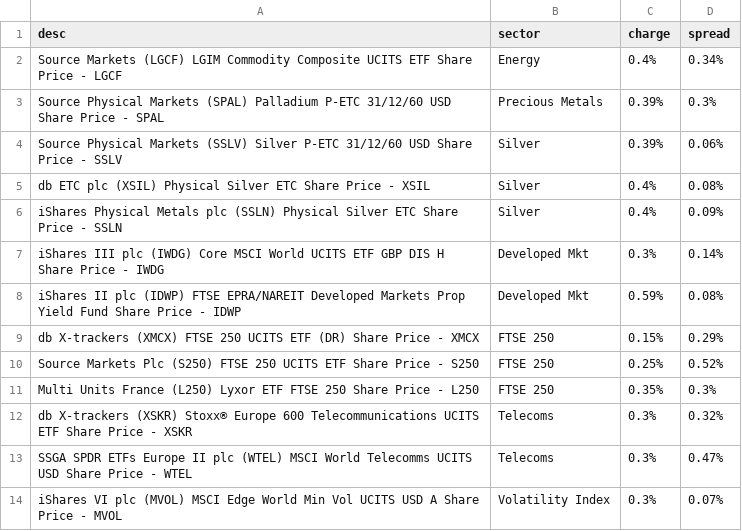
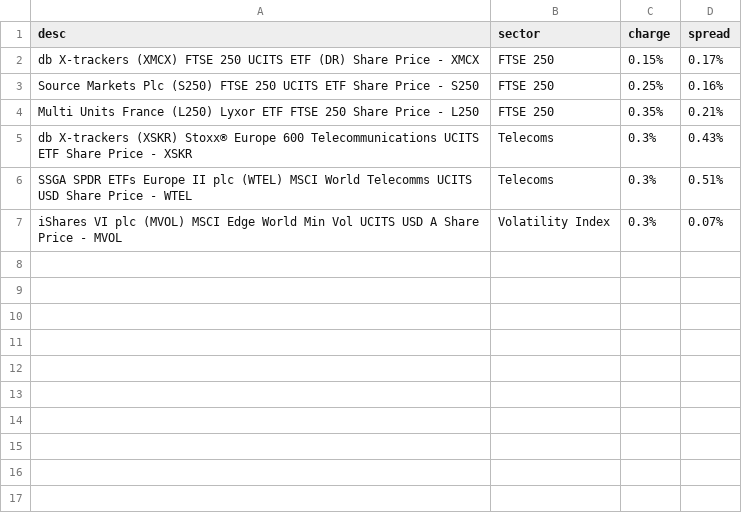
Before and after one commit to KqSMea8/picker, a CSV file: etfs.csv, drawn as a sheet.

```diff
--- a/etfs.csv
+++ b/etfs.csv
@@ -1,14 +1,7 @@
 desc,sector,charge,spread
-Source Markets (LGCF) LGIM Commodity Composite UCITS ETF Share Price - LGCF, Energy,0.4%,0.34%
-Source Physical Markets (SPAL) Palladium P-ETC 31/12/60 USD Share Price - SPAL, Precious Metals,0.39%,0.3%
-Source Physical Markets (SSLV) Silver P-ETC 31/12/60 USD Share Price - SSLV, Silver,0.39%,0.06%
-db ETC plc (XSIL) Physical Silver ETC Share Price - XSIL, Silver,0.4%,0.08%
-iShares Physical Metals plc (SSLN) Physical Silver ETC Share Price - SSLN, Silver,0.4%,0.09%
-iShares III plc (IWDG) Core MSCI World UCITS ETF GBP DIS H Share Price - IWDG, Developed Mkt,0.3%,0.14%
-iShares II plc (IDWP) FTSE EPRA/NAREIT Developed Markets Prop Yield Fund Share Price - IDWP, Developed Mkt,0.59%,0.08%
-db X-trackers (XMCX) FTSE 250 UCITS ETF (DR) Share Price - XMCX, FTSE 250,0.15%,0.29%
-Source Markets Plc (S250) FTSE 250 UCITS ETF Share Price - S250, FTSE 250,0.25%,0.52%
-Multi Units France (L250) Lyxor ETF FTSE 250 Share Price - L250, FTSE 250,0.35%,0.3%
-db X-trackers (XSKR) Stoxx® Europe 600 Telecommunications UCITS ETF Share Price - XSKR, Telecoms,0.3%,0.32%
-SSGA SPDR ETFs Europe II plc (WTEL) MSCI World Telecomms UCITS USD Share Price - WTEL, Telecoms,0.3%,0.47%
+db X-trackers (XMCX) FTSE 250 UCITS ETF (DR) Share Price - XMCX, FTSE 250,0.15%,0.17%
+Source Markets Plc (S250) FTSE 250 UCITS ETF Share Price - S250, FTSE 250,0.25%,0.16%
+Multi Units France (L250) Lyxor ETF FTSE 250 Share Price - L250, FTSE 250,0.35%,0.21%
+db X-trackers (XSKR) Stoxx® Europe 600 Telecommunications UCITS ETF Share Price - XSKR, Telecoms,0.3%,0.43%
+SSGA SPDR ETFs Europe II plc (WTEL) MSCI World Telecomms UCITS USD Share Price - WTEL, Telecoms,0.3%,0.51%
 iShares VI plc (MVOL) MSCI Edge World Min Vol UCITS USD A Share Price - MVOL, Volatility Index,0.3%,0.07%
```
Also changed, not shown: invtrust_details.csv, invtrust_sectors.csv, 5 other files.
